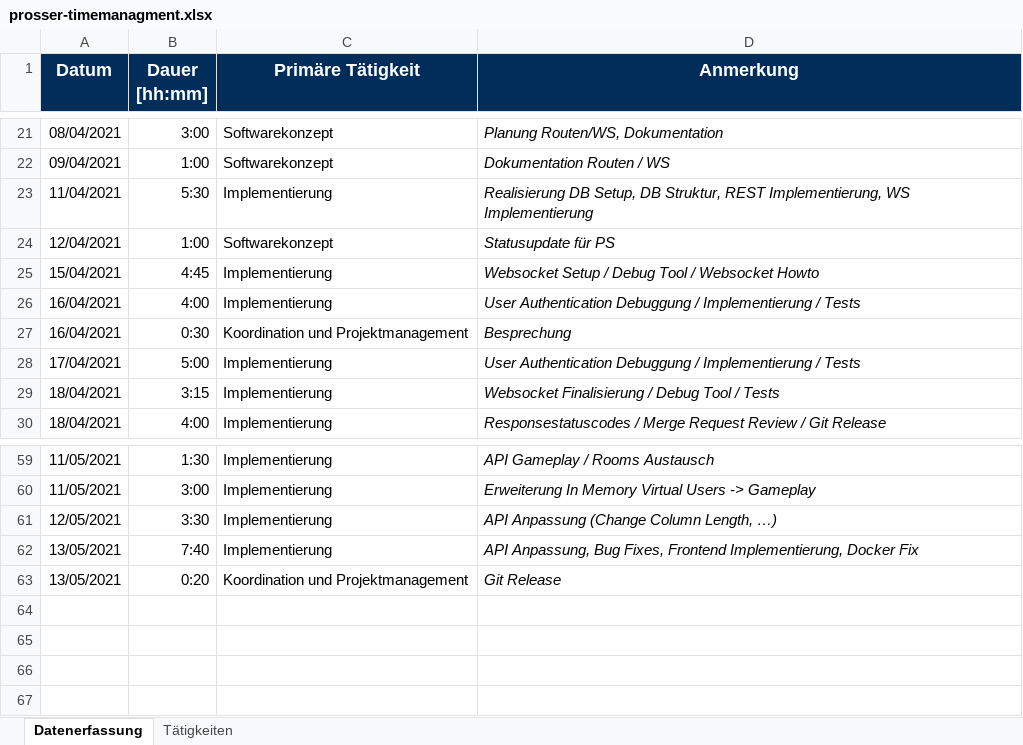
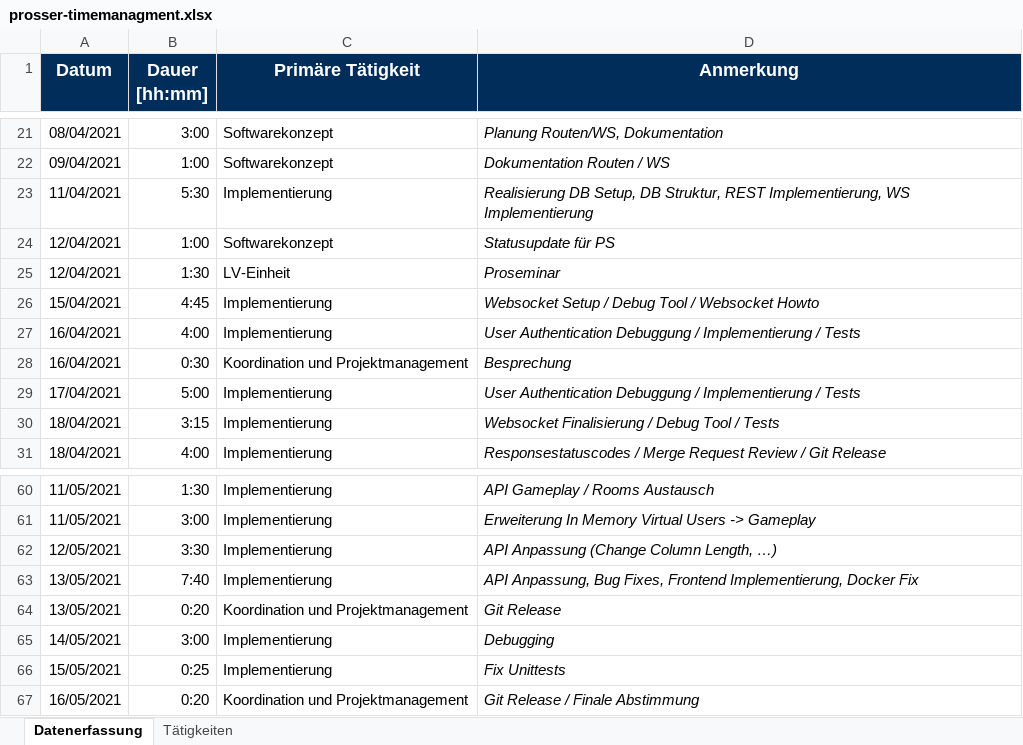
Before and after one commit to BeyerMart/softwareEngineeringClass-timeGuessGame, an Excel workbook: documentation/timemanagment/prosser-timemanagment.xlsx, sheet Datenerfassung, drawn as a sheet; only a part is shown, gaps mark what is left out; values as stored, in another font and other column widths than the file's, no borders; the diff names each change by its address in the sheet, - before the commit and + after, or states it on an @@ line.

Commit message:
Update prosser-timemanagement

```diff
--- a/documentation/timemanagment/prosser-timemanagment.xlsx (sheet Datenerfassung)
+++ b/documentation/timemanagment/prosser-timemanagment.xlsx (sheet Datenerfassung)
+row 25: 12/04/2021 | 1:30 | LV-Einheit | Proseminar
+row 65: 14/05/2021 | 3:00 | Implementierung | Debugging
+row 66: 15/05/2021 | 0:25 | Implementierung | Fix Unittests
+row 67: 16/05/2021 | 0:20 | Koordination und Projektmanagement | Git Release / Finale Abstimmung
```
